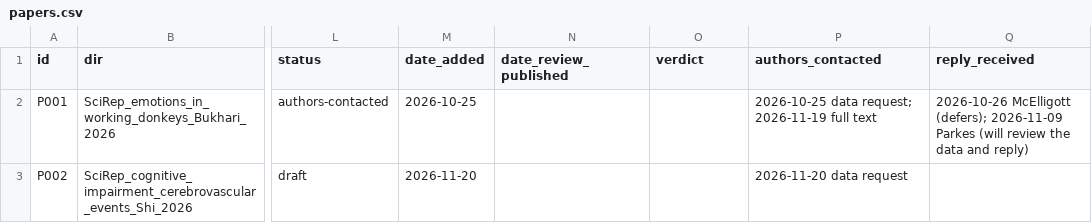
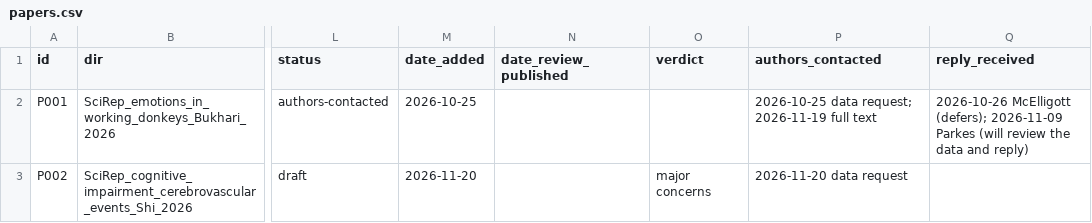
Before and after one commit to albertoalamia/articles_reviews, a CSV file: registry/papers.csv, drawn as a sheet; only a part is shown, gaps mark what is left out; the diff names each change by its address in the sheet, - before the commit and + after, or states it on an @@ line.

```diff
--- a/registry/papers.csv
+++ b/registry/papers.csv
-O3 (verdict): (empty)
+O3 (verdict): major concerns
```
Also changed, not shown: 4 other files.
